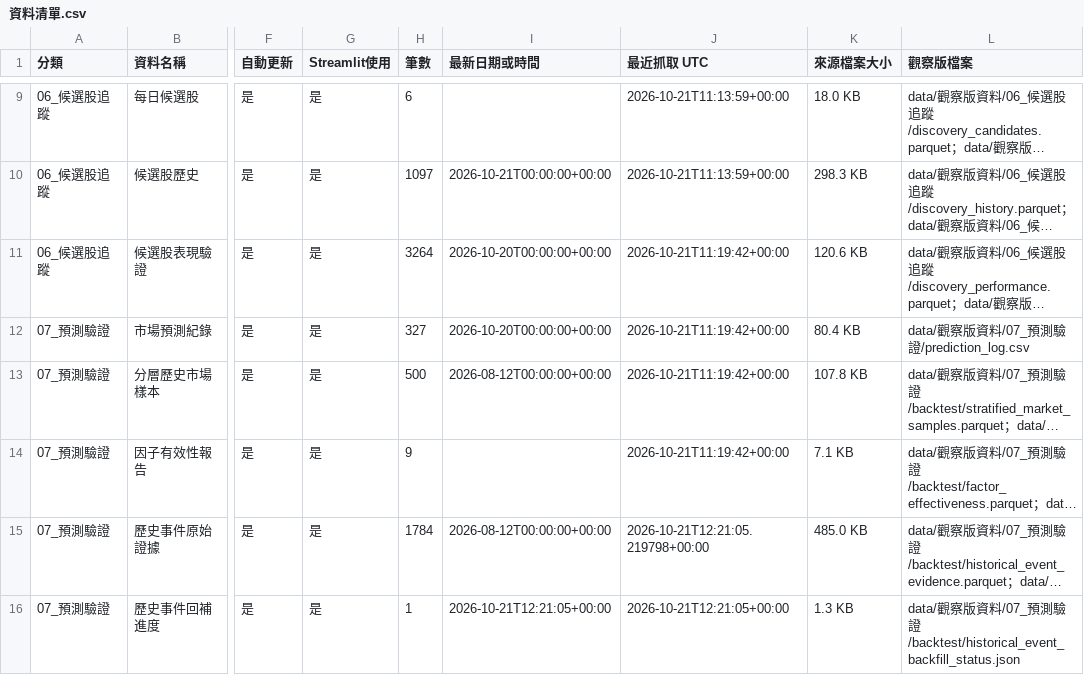
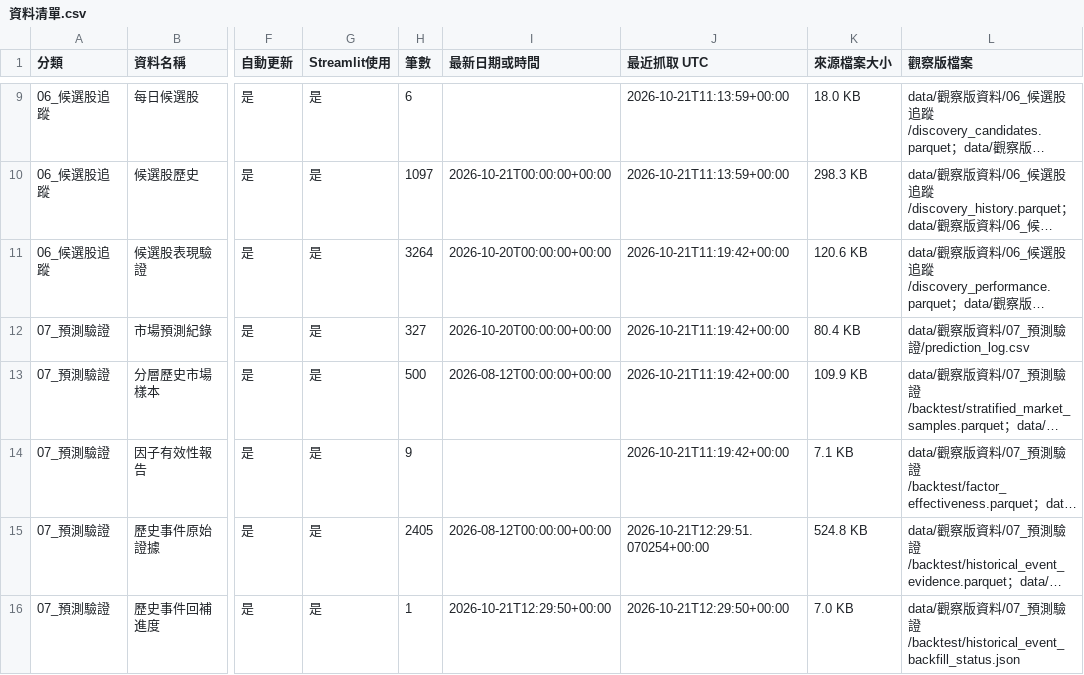
Before and after one commit to eric07079207-star/tech-market-monitor, a CSV file: data/觀察版資料/00_資料說明/資料清單.csv, drawn as a sheet; only a part is shown, gaps mark what is left out; long unchanged cells end in …; the diff covers the shown part only; the diff names each change by its address in the sheet, - before the commit and + after, or states it on an @@ line.

```diff
--- a/data/觀察版資料/00_資料說明/資料清單.csv
+++ b/data/觀察版資料/00_資料說明/資料清單.csv
-K13 (來源檔案大小): 107.8 KB
+K13 (來源檔案大小): 109.9 KB
-H15 (筆數): 1784
+H15 (筆數): 2405
-J15 (最近抓取 UTC): 2026-10-21T12:21:05.219798+00:00
+J15 (最近抓取 UTC): 2026-10-21T12:29:51.070254+00:00
-K15 (來源檔案大小): 485.0 KB
+K15 (來源檔案大小): 524.8 KB
-I16 (最新日期或時間): 2026-10-21T12:21:05+00:00
+I16 (最新日期或時間): 2026-10-21T12:29:50+00:00
-J16 (最近抓取 UTC): 2026-10-21T12:21:05+00:00
+J16 (最近抓取 UTC): 2026-10-21T12:29:50+00:00
-K16 (來源檔案大小): 1.3 KB
+K16 (來源檔案大小): 7.0 KB
```
Also changed, not shown: 1 added row and 8 edited cells elsewhere in this file, data/觀察版資料/13_專案記憶/decision_register.csv, data/觀察版資料/13_專案記憶/memory_changelog.csv, 37 other files.
